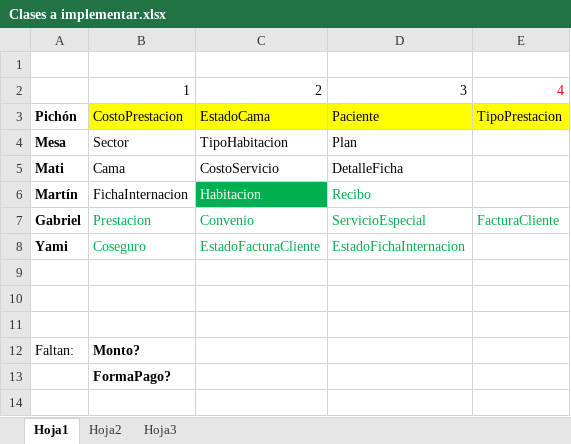
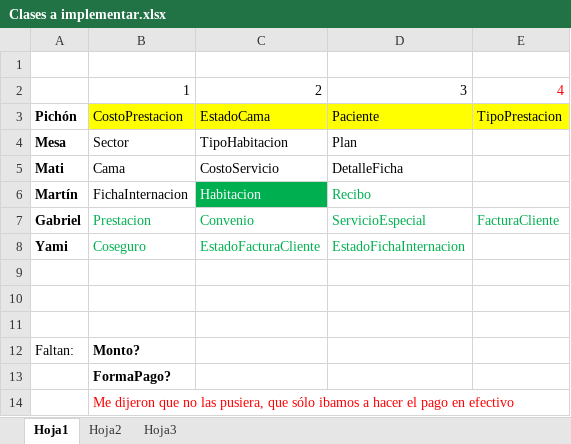
Before and after one commit to gabrielgag89/fulltime-disenio, an Excel workbook: Proyecto/Clases a implementar.xlsx, sheet Hoja1, drawn as a sheet; values as stored, in another font and other column widths than the file's, no borders; the diff names each change by its address in the sheet, - before the commit and + after, or states it on an @@ line.

Commit message:
Respuesta en el xls

```diff
--- a/Proyecto/Clases a implementar.xlsx (sheet Hoja1)
+++ b/Proyecto/Clases a implementar.xlsx (sheet Hoja1)
+row 14:  | Me dijeron que no las pusiera, que sólo ibamos a hacer el pago en efectivo
```
